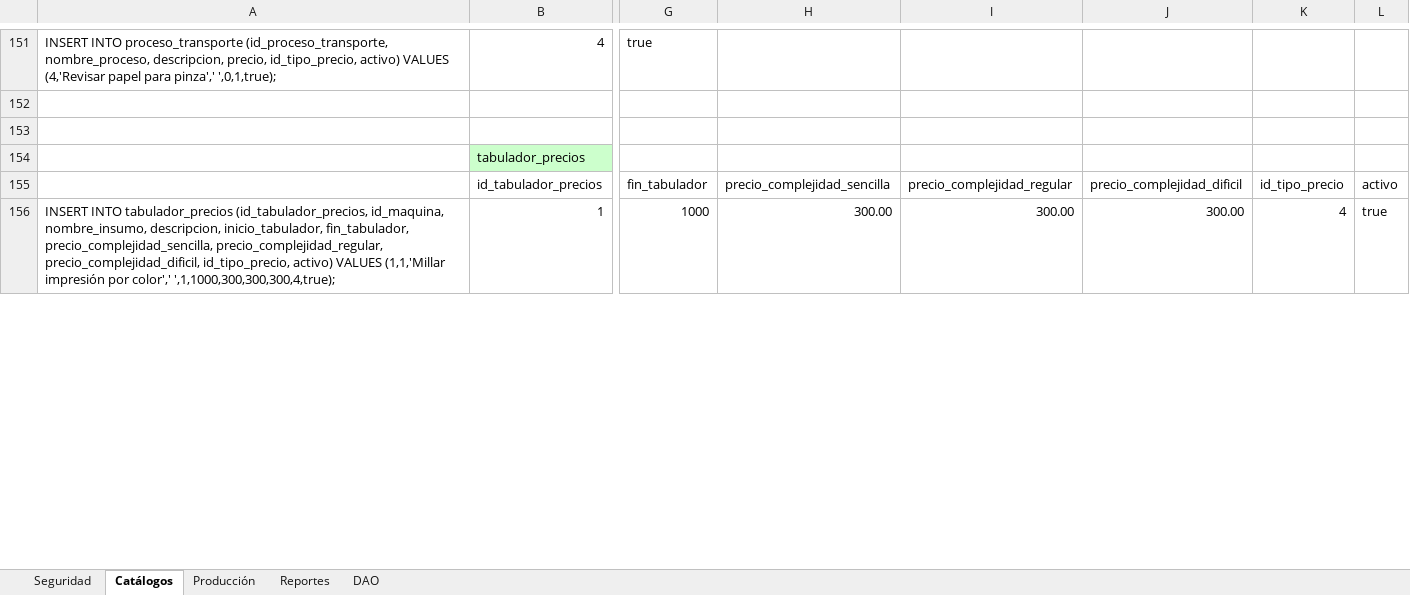
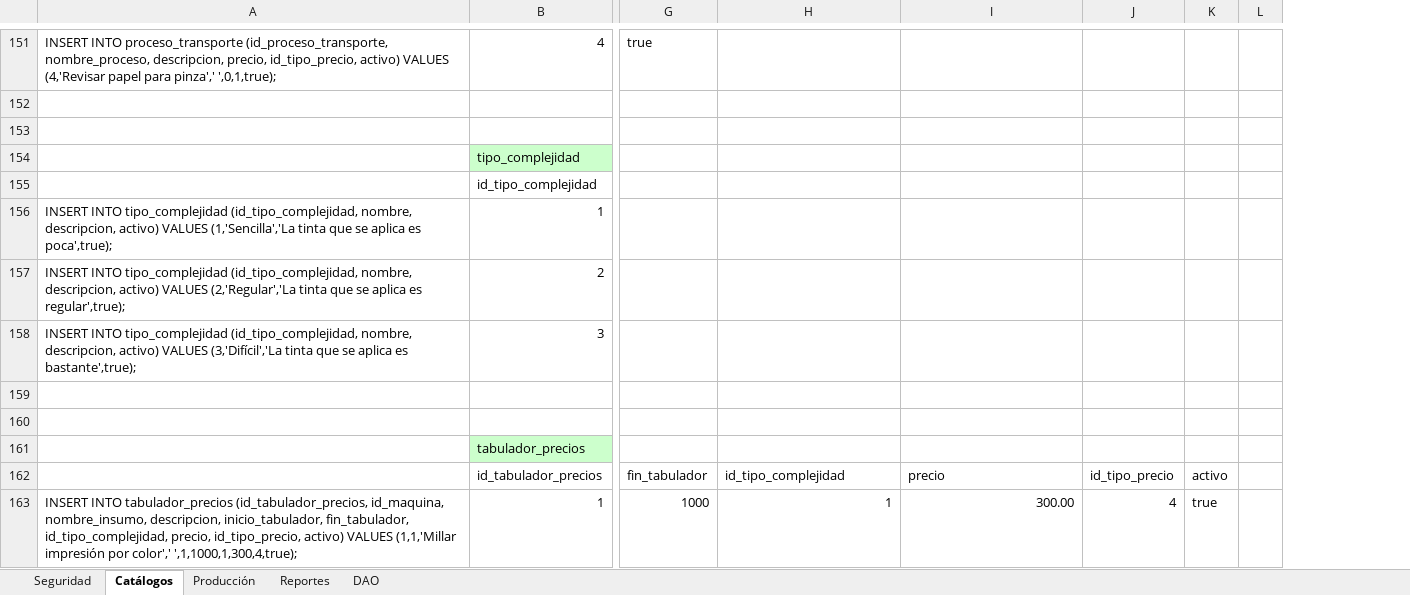
Before and after one commit to MiRMoSCu/Lithomat, an Excel workbook: src/main/webapp/WEB-INF/bd/inserts_original.xlsx, sheet Catálogos, drawn as a sheet; only a part is shown, gaps mark what is left out; values as stored, in another font and other column widths than the file's, no borders; removed rows and columns are numbered as before the commit, all else as after; rows hold the shown columns only; the diff covers the shown part only; the diff names each change by its address in the sheet, - before the commit and + after, or states it on an @@ line.

Commit message:
Corrección BD: tabulador_precios
Antes: la tabla tabulador_precios contenía en duro la capacidad de
almacenar 3 tipos diferentes de precio, a saber: sencillo, regular,
difícil.

Ahora: se agrego campo relaciona a la tabla tipo_complejidad para así
no depender de sólo tres precios. Se modifico: bd, hibernate, java, jsp
y js.

```diff
--- a/src/main/webapp/WEB-INF/bd/inserts_original.xlsx (sheet Catálogos)
+++ b/src/main/webapp/WEB-INF/bd/inserts_original.xlsx (sheet Catálogos)
-column J, rows 155-156: precio_complejidad_dificil | 300.00
+column L, empty
@@ row 217 moved to row 154: tipo_complejidad @@
@@ row 218 moved to row 155: id_tipo_complejidad @@
@@ row 219 moved to row 156: INSERT INTO tipo_complejidad (id_tipo_co… @@
@@ row 220 moved to row 157: INSERT INTO tipo_complejidad (id_tipo_co… @@
@@ row 221 moved to row 158: INSERT INTO tipo_complejidad (id_tipo_co… @@
+row 159: (empty)
+row 160: (empty)
-H162: precio_complejidad_sencilla
+H162: id_tipo_complejidad
-I162: precio_complejidad_regular
+I162: precio
-A163: …inicio_tabulador, fin_tabulador, precio_complejidad_sencilla, precio_complejidad_regular, precio_complejidad_dificil, id_tipo_precio, activo) VALUES (1,1,'Millar impresión por color',' ',1,1000,300,300,300,4,true);
+A163: …inicio_tabulador, fin_tabulador, id_tipo_complejidad, precio, id_tipo_precio, activo) VALUES (1,1,'Millar impresión por color',' ',1,1000,1,300,4,true);
-H163: 300.00
+H163: 1
```
Also changed, not shown: 78 added rows, 2 removed rows and 939 edited cells elsewhere in this sheet, formulas that keep their value, 23 other files.
